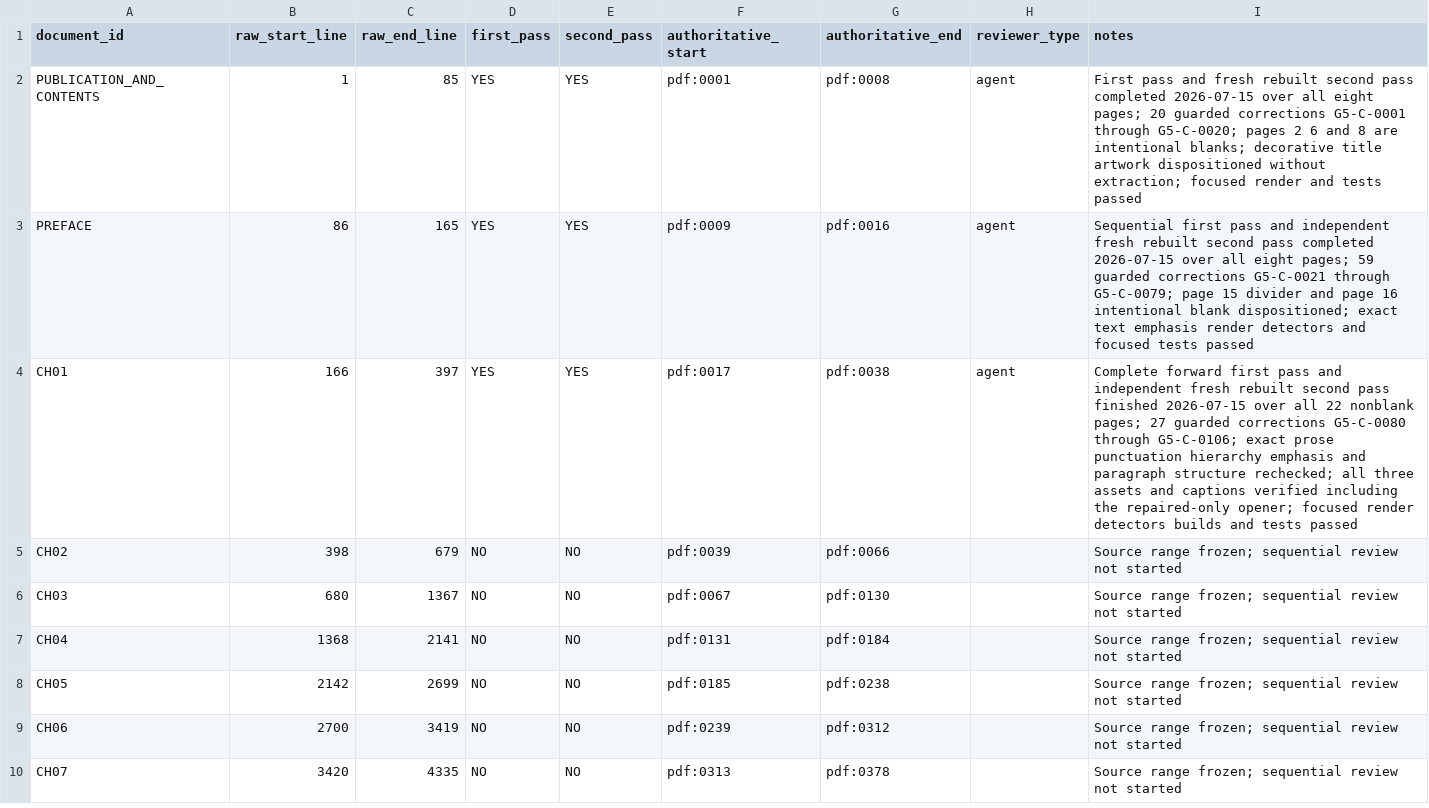
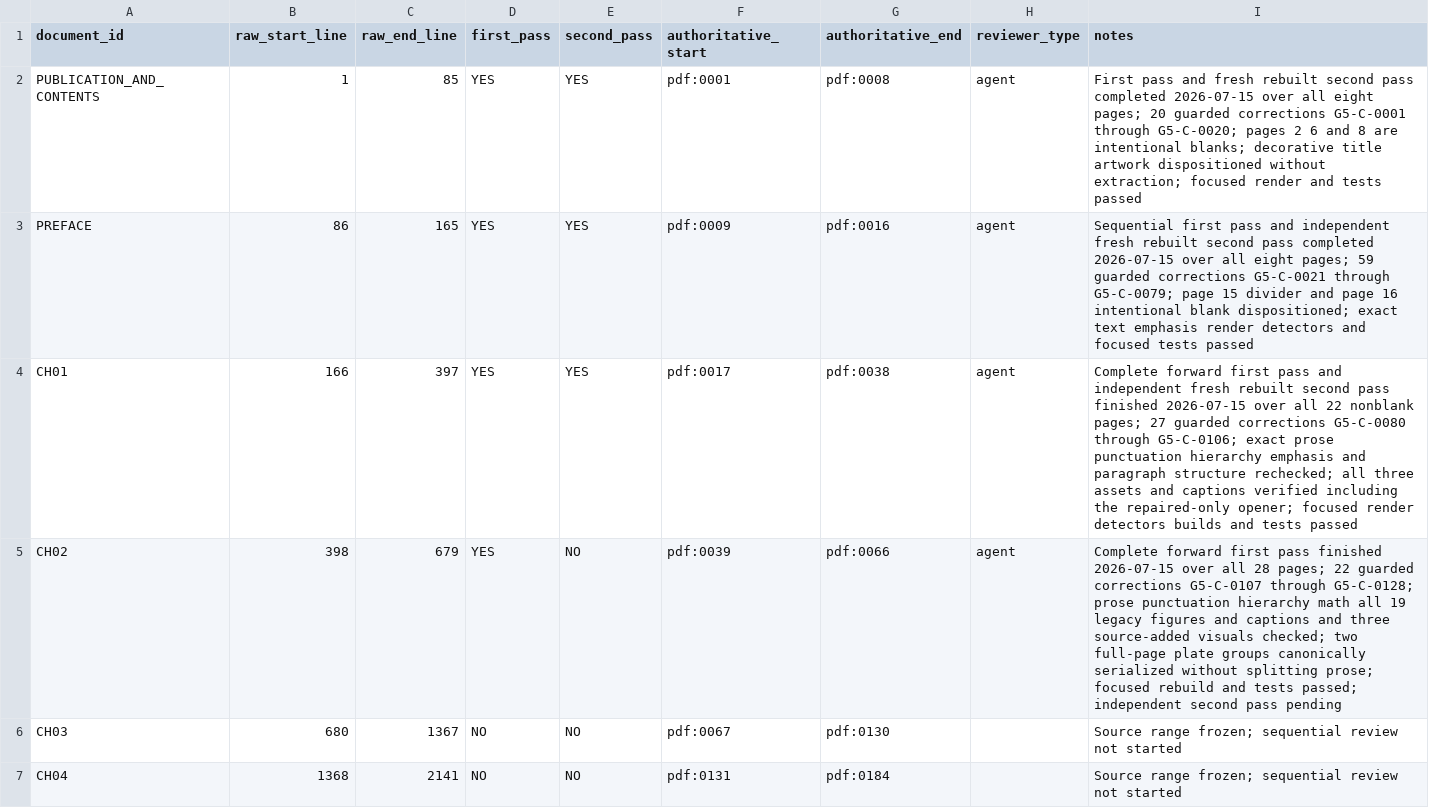
Before and after one commit to commotum/ankos, a CSV file: goal-5/coverage.csv, drawn as a sheet; only a part is shown; the shorter side is filled out with more unchanged rows.

```diff
--- a/goal-5/coverage.csv
+++ b/goal-5/coverage.csv
@@ -4,3 +4,3 @@ PREFACE,86,165,YES,YES,pdf:0009,pdf:0016,agent,Sequential first pass and indepen
 CH01,166,397,YES,YES,pdf:0017,pdf:0038,agent,Complete forward first pass and independent fresh rebuilt second pass finished 2026-07-15 over all 22 nonblank pages; 27 guarded corrections G5-C-0080 through G5-C-0106; exact prose punctuation hierarchy emphasis and paragraph structure rechecked; all three assets and captions verified including the repaired-only opener; focused render detectors builds and tests passed
-CH02,398,679,NO,NO,pdf:0039,pdf:0066,,Source range frozen; sequential review not started
+CH02,398,679,YES,NO,pdf:0039,pdf:0066,agent,Complete forward first pass finished 2026-07-15 over all 28 pages; 22 guarded corrections G5-C-0107 through G5-C-0128; prose punctuation hierarchy math all 19 legacy figures and captions and three source-added visuals checked; two full-page plate groups canonically serialized without splitting prose; focused rebuild and tests passed; independent second pass pending
 CH03,680,1367,NO,NO,pdf:0067,pdf:0130,,Source range frozen; sequential review not started
```
Also changed, not shown: 3 other files.
